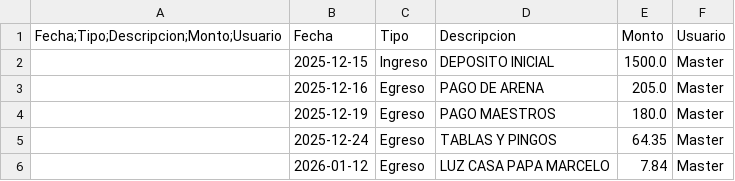
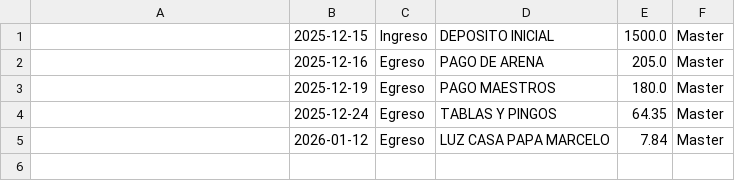
Before and after one commit to paesloma/dashboard-financiero, a CSV file: data.csv, drawn as a sheet.

Commit message:
Update data.csv

```diff
--- a/data.csv
+++ b/data.csv
@@ -1,2 +1 @@
-Fecha;Tipo;Descripcion;Monto;Usuario,Fecha,Tipo,Descripcion,Monto,Usuario
 ,2025-12-15,Ingreso,DEPOSITO INICIAL,1500.0,Master
```
